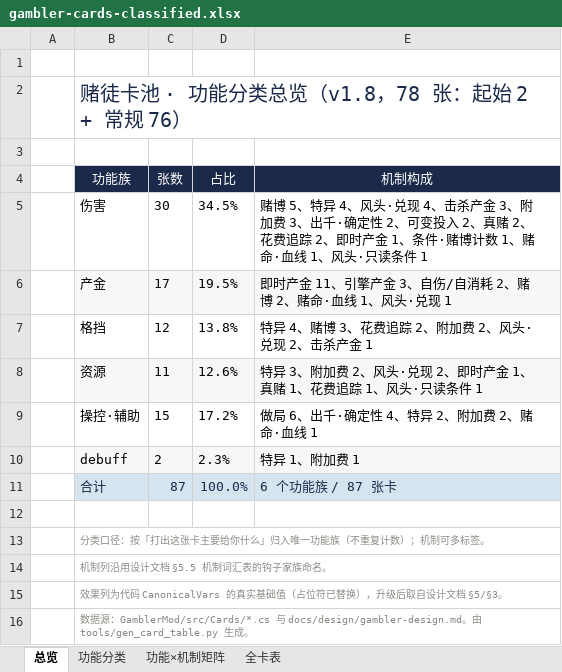
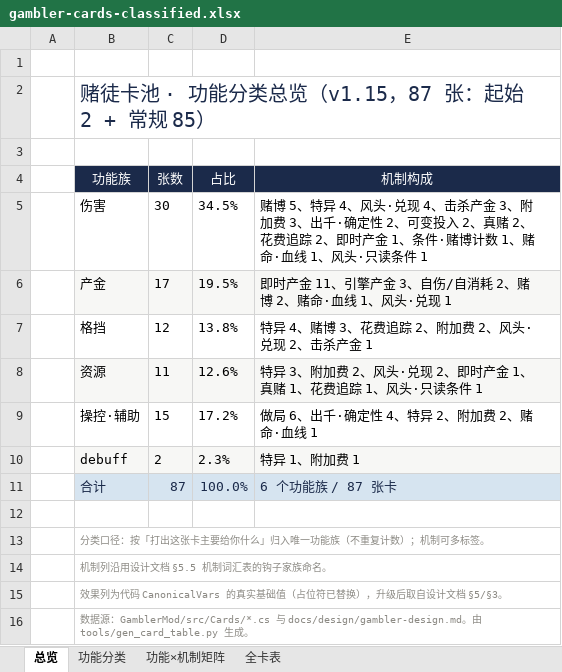
Before and after one commit to hknnn99222/sts2-mod, an Excel workbook: docs/design/gambler-cards-classified.xlsx, sheet 总览, drawn as a sheet; values as stored, in another font and other column widths than the file's, no borders; the diff names each change by its address in the sheet, - before the commit and + after, or states it on an @@ line.

```diff
--- a/docs/design/gambler-cards-classified.xlsx (sheet 总览)
+++ b/docs/design/gambler-cards-classified.xlsx (sheet 总览)
-B2 (功能族): 赌徒卡池 · 功能分类总览（v1.8，78 张：起始 2 + 常规 76）
+B2 (功能族): 赌徒卡池 · 功能分类总览（v1.15，87 张：起始 2 + 常规 85）
```
Also changed, not shown: sheet 全卡表, sheet 功能分类, docs/design/gambler-design.xlsx, 6 other files.
